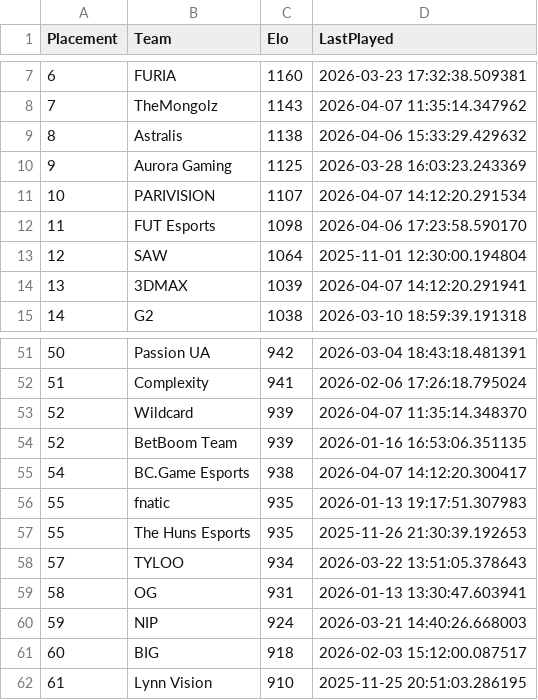
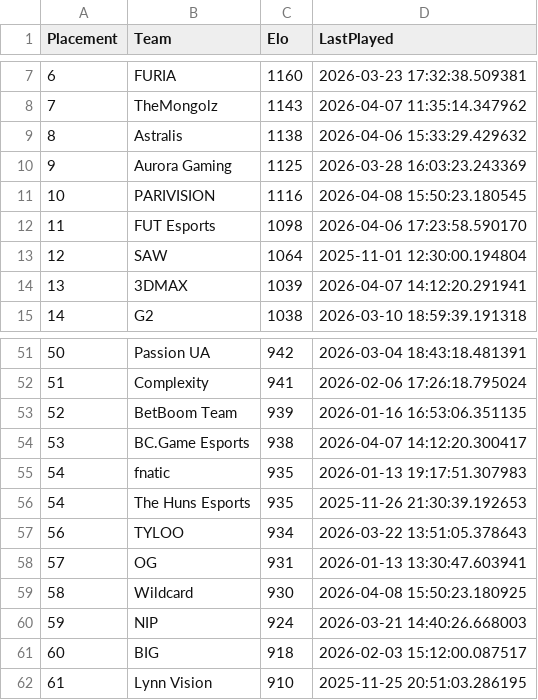
Before and after one commit to OnlinEGD/cs-ranking, a CSV file: ranking.csv, drawn as a sheet; only a part is shown, gaps mark what is left out.

```diff
--- a/ranking.csv
+++ b/ranking.csv
@@ -10,3 +10,3 @@ Placement,Team,Elo,LastPlayed
 9,Aurora Gaming,1125,2026-03-28 16:03:23.243369
-10,PARIVISION,1107,2026-04-07 14:12:20.291534
+10,PARIVISION,1116,2026-04-08 15:50:23.180545
 11,FUT Esports,1098,2026-04-06 17:23:58.590170
@@ -52,9 +52,9 @@ Placement,Team,Elo,LastPlayed
 51,Complexity,941,2026-02-06 17:26:18.795024
-52,Wildcard,939,2026-04-07 11:35:14.348370
 52,BetBoom Team,939,2026-01-16 16:53:06.351135
-54,BC.Game Esports,938,2026-04-07 14:12:20.300417
-55,fnatic,935,2026-01-13 19:17:51.307983
-55,The Huns Esports,935,2025-11-26 21:30:39.192653
-57,TYLOO,934,2026-03-22 13:51:05.378643
-58,OG,931,2026-01-13 13:30:47.603941
+53,BC.Game Esports,938,2026-04-07 14:12:20.300417
+54,fnatic,935,2026-01-13 19:17:51.307983
+54,The Huns Esports,935,2025-11-26 21:30:39.192653
+56,TYLOO,934,2026-03-22 13:51:05.378643
+57,OG,931,2026-01-13 13:30:47.603941
+58,Wildcard,930,2026-04-08 15:50:23.180925
 59,NIP,924,2026-03-21 14:40:26.668003
```
Also changed, not shown: processed_matches.csv.
